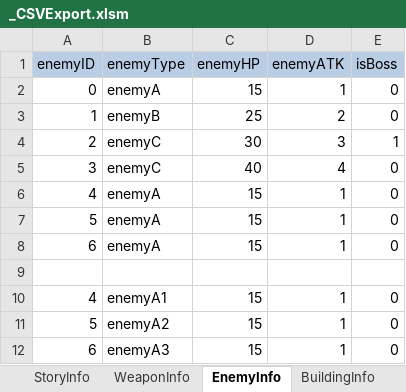
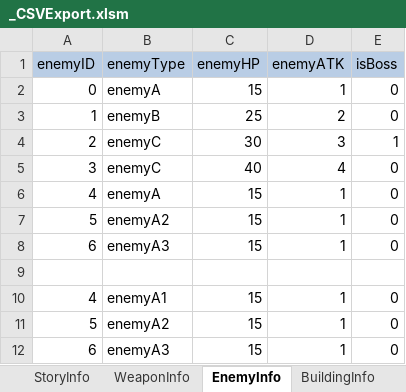
Before and after one commit to kalmmis/AndroidMaker, an Excel workbook: _CSVExport.xlsm, sheet EnemyInfo, drawn as a sheet; values as stored, in another font and other column widths than the file's, no borders; charts and pictures not drawn; the diff names each change by its address in the sheet, - before the commit and + after, or states it on an @@ line.

```diff
--- a/_CSVExport.xlsm (sheet EnemyInfo)
+++ b/_CSVExport.xlsm (sheet EnemyInfo)
-B7 (enemyType): enemyA
+B7 (enemyType): enemyA2
-B8 (enemyType): enemyA
+B8 (enemyType): enemyA3
```
Also changed, not shown: sheet ScheduleRewardInfo, sheet ScheduleInfo, other sheet tabs, charts or pictures, 39 other files.
